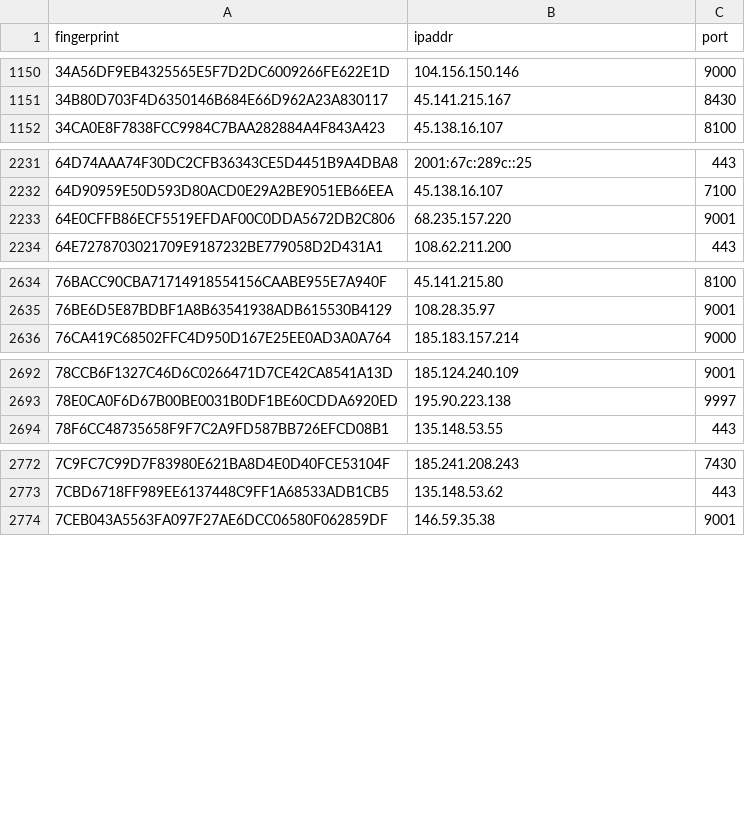
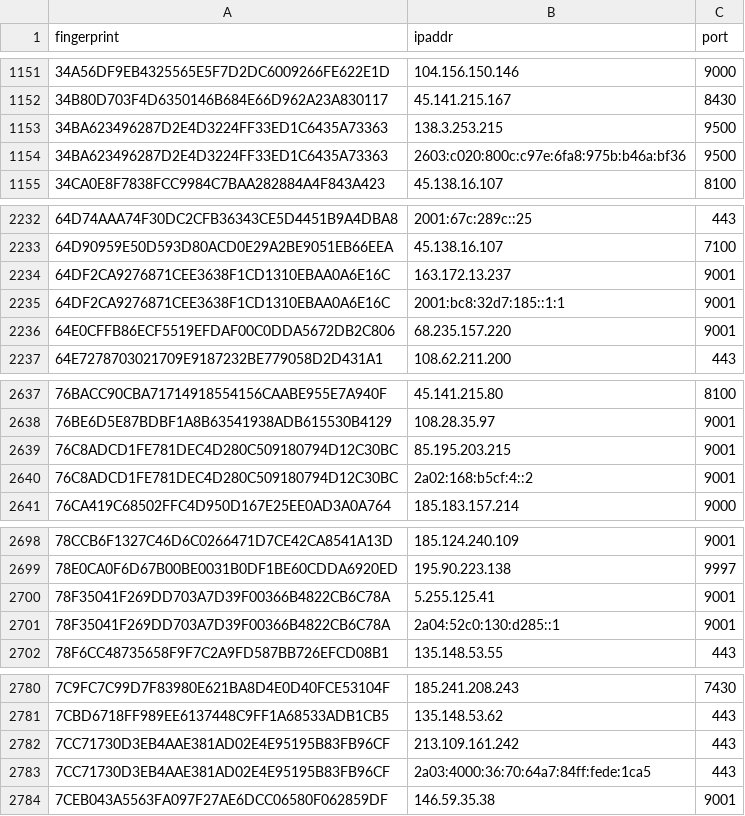
Before and after one commit to alireza-rezaee/tor-nodes, a CSV file: latest.guards.csv, drawn as a sheet; only a part is shown, gaps mark what is left out; the diff covers the shown part only.

```diff
--- a/latest.guards.csv
+++ b/latest.guards.csv
@@ -1151,2 +1152,4 @@ fingerprint, ipaddr, port
 34B80D703F4D6350146B684E66D962A23A830117, 45.141.215.167, 8430
+34BA623496287D2E4D3224FF33ED1C6435A73363, 138.3.253.215, 9500
+34BA623496287D2E4D3224FF33ED1C6435A73363, 2603:c020:800c:c97e:6fa8:975b:b46a:bf36, 9500
 34CA0E8F7838FCC9984C7BAA282884A4F843A423, 45.138.16.107, 8100
@@ -2232,2 +2233,4 @@ fingerprint, ipaddr, port
 64D90959E50D593D80ACD0E29A2BE9051EB66EEA, 45.138.16.107, 7100
+64DF2CA9276871CEE3638F1CD1310EBAA0A6E16C, 163.172.13.237, 9001
+64DF2CA9276871CEE3638F1CD1310EBAA0A6E16C, 2001:bc8:32d7:185::1:1, 9001
 64E0CFFB86ECF5519EFDAF00C0DDA5672DB2C806, 68.235.157.220, 9001
@@ -2635,2 +2638,4 @@ fingerprint, ipaddr, port
 76BE6D5E87BDBF1A8B63541938ADB615530B4129, 108.28.35.97, 9001
+76C8ADCD1FE781DEC4D280C509180794D12C30BC, 85.195.203.215, 9001
+76C8ADCD1FE781DEC4D280C509180794D12C30BC, 2a02:168:b5cf:4::2, 9001
 76CA419C68502FFC4D950D167E25EE0AD3A0A764, 185.183.157.214, 9000
@@ -2693,2 +2699,4 @@ fingerprint, ipaddr, port
 78E0CA0F6D67B00BE0031B0DF1BE60CDDA6920ED, 195.90.223.138, 9997
+78F35041F269DD703A7D39F00366B4822CB6C78A, 5.255.125.41, 9001
+78F35041F269DD703A7D39F00366B4822CB6C78A, 2a04:52c0:130:d285::1, 9001
 78F6CC48735658F9F7C2A9FD587BB726EFCD08B1, 135.148.53.55, 443
@@ -2773,2 +2781,4 @@ fingerprint, ipaddr, port
 7CBD6718FF989EE6137448C9FF1A68533ADB1CB5, 135.148.53.62, 443
+7CC71730D3EB4AAE381AD02E4E95195B83FB96CF, 213.109.161.242, 443
+7CC71730D3EB4AAE381AD02E4E95195B83FB96CF, 2a03:4000:36:70:64a7:84ff:fede:1ca5, 443
 7CEB043A5563FA097F27AE6DCC06580F062859DF, 146.59.35.38, 9001
```
Also changed, not shown: 10 added rows and 3 removed rows elsewhere in this file, latest.all.csv, latest.exits.csv.
